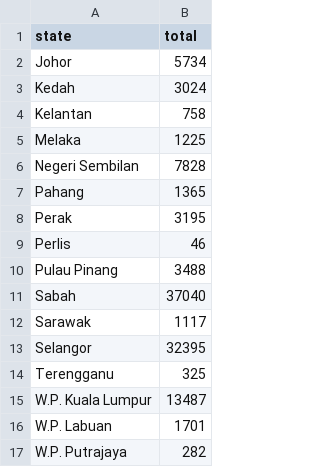
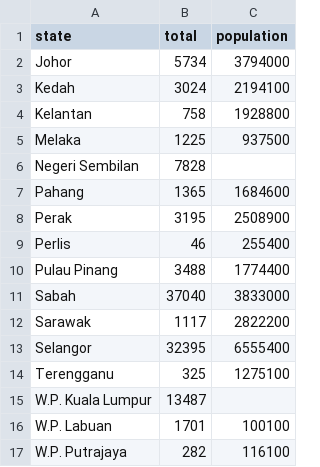
Before and after one commit to xuanzern/data, a CSV file: 2020/totalbystate2020.csv, drawn as a sheet; the diff names each change by its address in the sheet, - before the commit and + after, or states it on an @@ line.

Commit message:
Update totalbystate2020.csv

```diff
--- a/2020/totalbystate2020.csv
+++ b/2020/totalbystate2020.csv
+column C (population), rows 2-17: 3794000 | 2194100 | 1928800 | 937500 |  | 1684600 | 2508900 | 255400 | 1774400 | 3833000 | 2822200 | 6555400 | 1275100 |  | 100100 | 116100
```
